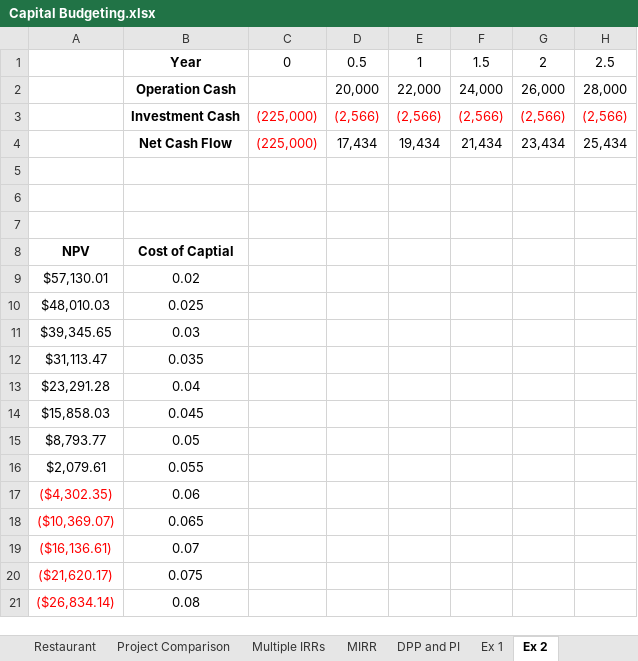
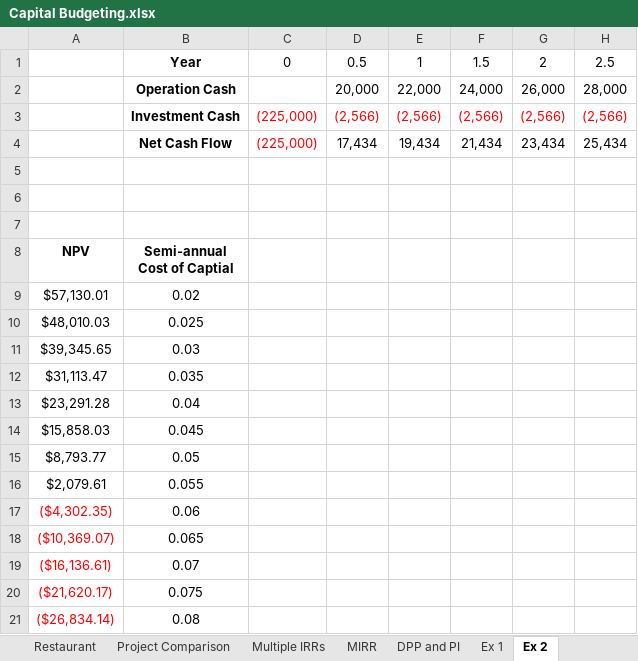
Before and after one commit to sfratini33/art-of-managing-things-external, an Excel workbook: fin_math/code/Capital Budgeting.xlsx, sheet Ex 2, drawn as a sheet; only a part is shown; values as stored, in another font and other column widths than the file's, no borders; ↵ is a line break in a cell; the diff names each change by its address in the sheet, - before the commit and + after, or states it on an @@ line.

```diff
--- a/fin_math/code/Capital Budgeting.xlsx (sheet Ex 2)
+++ b/fin_math/code/Capital Budgeting.xlsx (sheet Ex 2)
-B8: Cost of Captial
+B8: Semi-annual ↵ Cost of Captial
```
Also changed, not shown: sheet Acme Furniture, sheet DPP and PI, formulas that keep their value.
